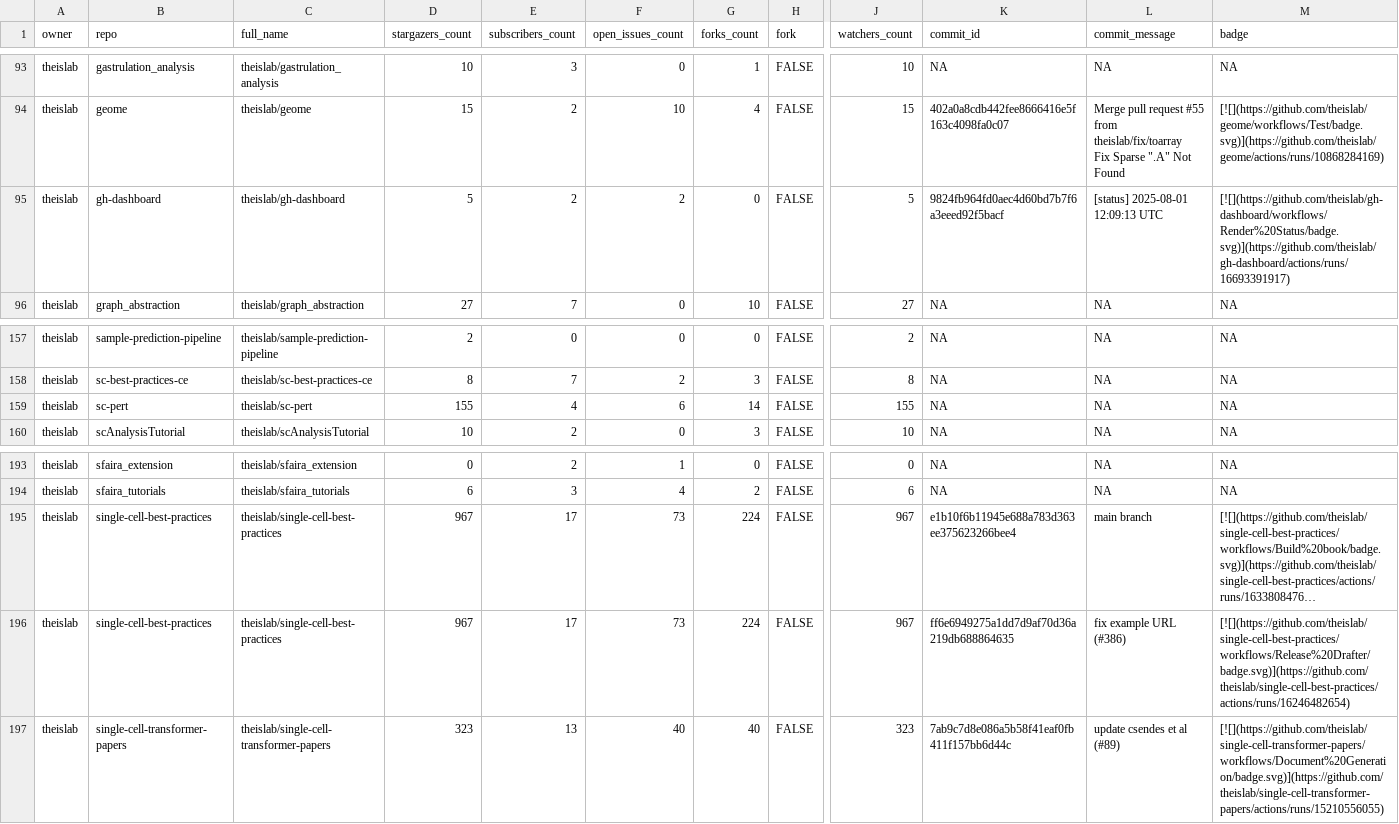
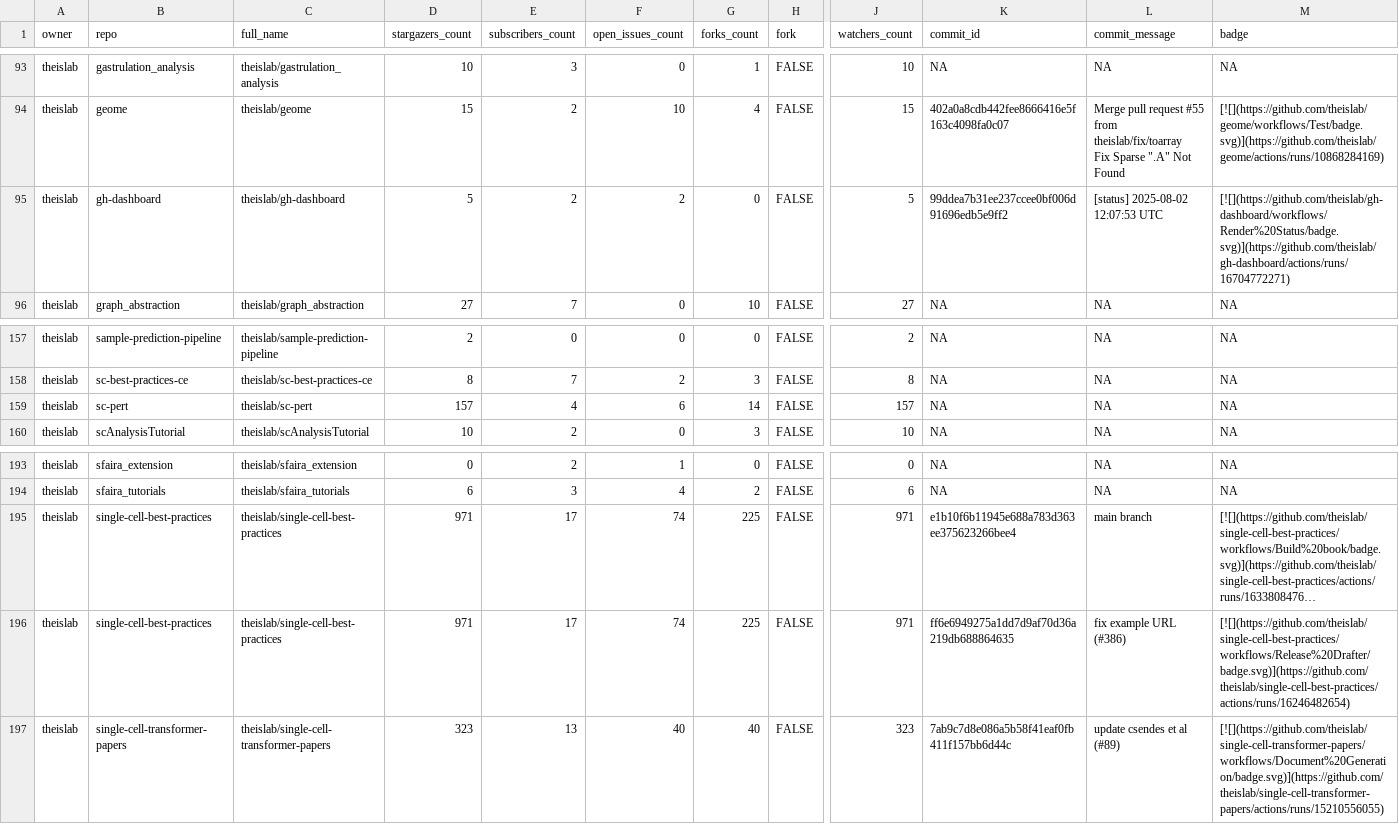
Before and after one commit to theislab/gh-dashboard, a CSV file: repos.csv, drawn as a sheet; only a part is shown, gaps mark what is left out; long unchanged cells end in …; the diff names each change by its address in the sheet, - before the commit and + after, or states it on an @@ line.

```diff
--- a/repos.csv
+++ b/repos.csv
-K95 (commit_id): 9824fb964fd0aec4d60bd7b7f6a3eeed92f5bacf
+K95 (commit_id): 99ddea7b31ee237ccee0bf006d91696edb5e9ff2
-L95 (commit_message): [status] 2025-08-01 12:09:13 UTC
+L95 (commit_message): [status] 2025-08-02 12:07:53 UTC
-M95 (badge): [![](https://github.com/theislab/gh-dashboard/workflows/Render%20Status/badge.svg)](https://github.com/theislab/gh-dashboard/actions/runs/16693391917)
+M95 (badge): [![](https://github.com/theislab/gh-dashboard/workflows/Render%20Status/badge.svg)](https://github.com/theislab/gh-dashboard/actions/runs/16704772271)
-D159 (stargazers_count): 155
+D159 (stargazers_count): 157
-J159 (watchers_count): 155
+J159 (watchers_count): 157
-D195:D196 (stargazers_count): 967
+D195:D196 (stargazers_count): 971
-F195:F196 (open_issues_count): 73
+F195:F196 (open_issues_count): 74
-G195:G196 (forks_count): 224
+G195:G196 (forks_count): 225
-J195:J196 (watchers_count): 967
+J195:J196 (watchers_count): 971
```
Also changed, not shown: 2 other files.
